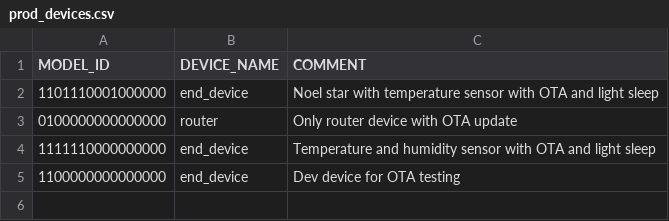
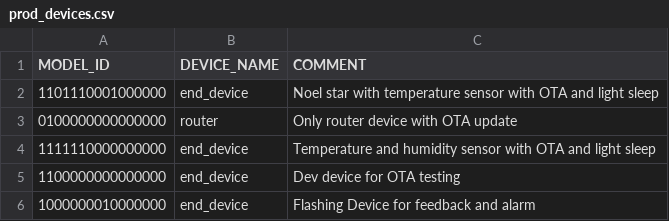
Before and after one commit to vedatbotuk/botuk_zigbee, a CSV file: prod_devices.csv, drawn as a sheet.

Commit message:
add flashing device

```diff
--- a/prod_devices.csv
+++ b/prod_devices.csv
@@ -5 +5,2 @@ MODEL_ID,         DEVICE_NAME, COMMENT
 1100000000000000, end_device,  Dev device for OTA testing
+1000000010000000, end_device,  Flashing Device for feedback and alarm
```
